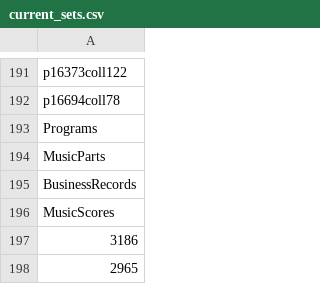
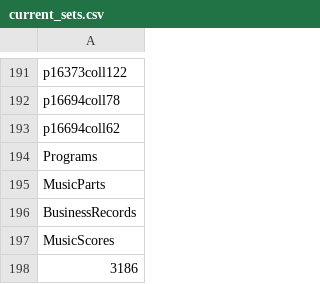
Before and after one commit to ESDNhub/ESDNDocs, a CSV file: sets-for-DPLA-harvesting/current_sets.csv, drawn as a sheet; only a part is shown, gaps mark what is left out; the shorter side is filled out with more unchanged rows; the diff names each change by its address in the sheet, - before the commit and + after, or states it on an @@ line.

Commit message:
add University at Albany set

```diff
--- a/sets-for-DPLA-harvesting/current_sets.csv
+++ b/sets-for-DPLA-harvesting/current_sets.csv
+row 193: p16694coll62
```
